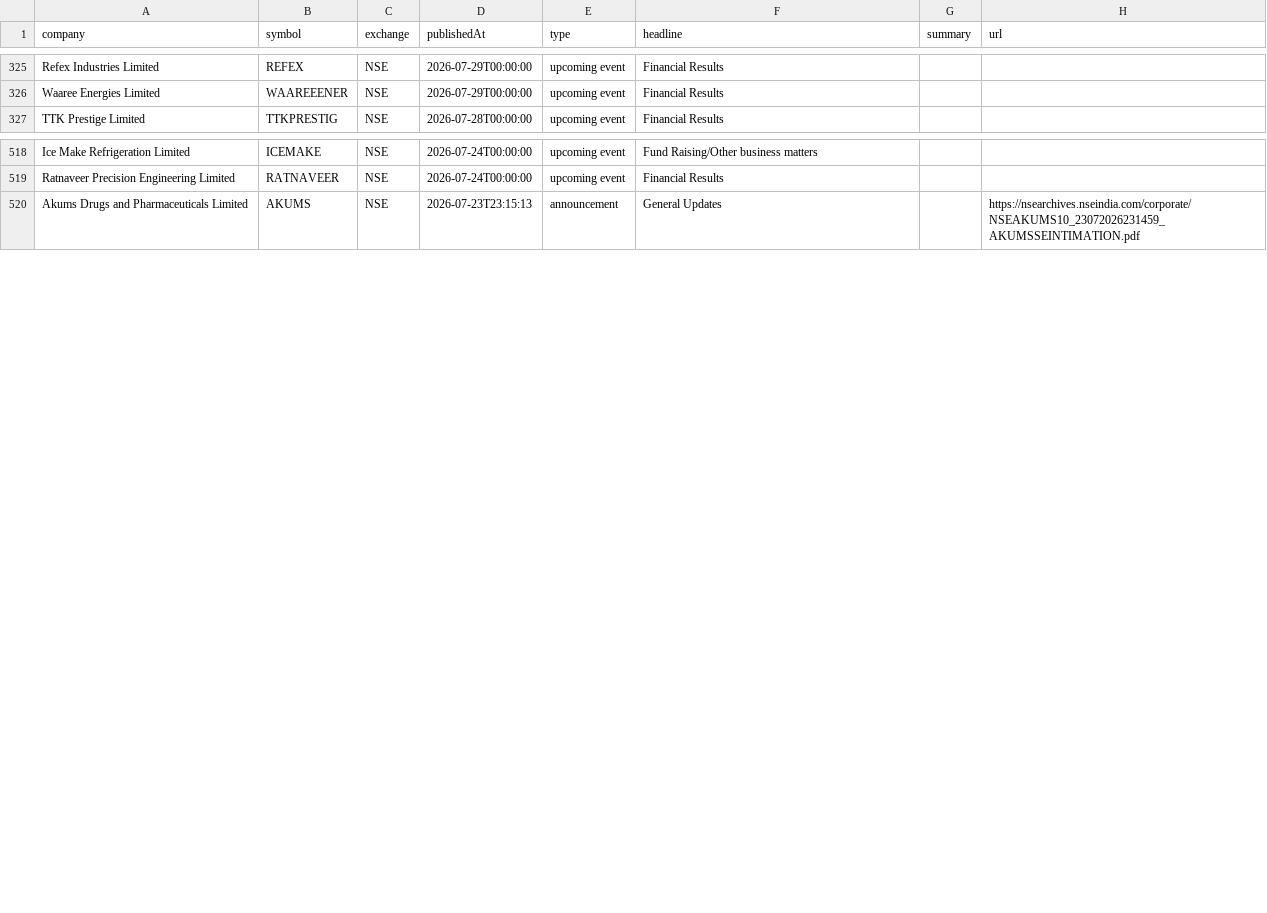
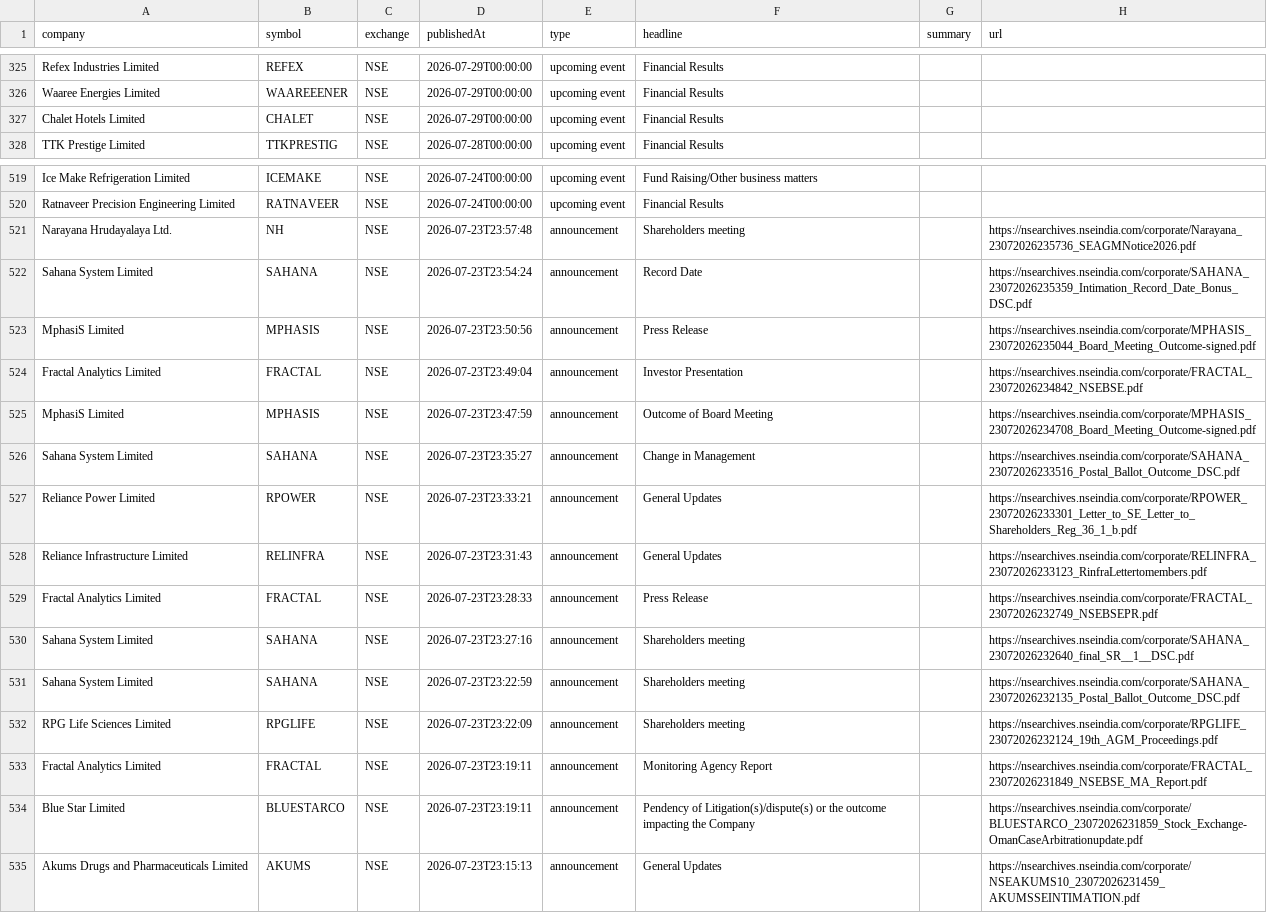
Before and after one commit to grvishnureddy/stock-analysis, a CSV file: data/news.csv, drawn as a sheet; only a part is shown, gaps mark what is left out.

Commit message:
Update company results and news

```diff
--- a/data/news.csv
+++ b/data/news.csv
@@ -326,2 +326,3 @@ Refex Industries Limited,REFEX,NSE,2026-07-29T00:00:00,upcoming event,Financial
 Waaree Energies Limited,WAAREEENER,NSE,2026-07-29T00:00:00,upcoming event,Financial Results,,
+Chalet Hotels Limited,CHALET,NSE,2026-07-29T00:00:00,upcoming event,Financial Results,,
 TTK Prestige Limited,TTKPRESTIG,NSE,2026-07-28T00:00:00,upcoming event,Financial Results,,
@@ -519,2 +520,16 @@ Ice Make Refrigeration Limited,ICEMAKE,NSE,2026-07-24T00:00:00,upcoming event,Fu
 Ratnaveer Precision Engineering Limited,RATNAVEER,NSE,2026-07-24T00:00:00,upcoming event,Financial Results,,
+Narayana Hrudayalaya Ltd.,NH,NSE,2026-07-23T23:57:48,announcement,Shareholders meeting,,https://nsearchives.nseindia.com/corporate/Narayana_23072026235736_SEAGMNotice2026.pdf
+Sahana System Limited,SAHANA,NSE,2026-07-23T23:54:24,announcement,Record Date,,https://nsearchives.nseindia.com/corporate/SAHANA_23072026235359_Intimation_Record_Date_Bonus_DSC.pdf
+MphasiS Limited,MPHASIS,NSE,2026-07-23T23:50:56,announcement,Press Release,,https://nsearchives.nseindia.com/corporate/MPHASIS_23072026235044_Board_Meeting_Outcome-signed.pdf
+Fractal Analytics Limited,FRACTAL,NSE,2026-07-23T23:49:04,announcement,Investor Presentation,,https://nsearchives.nseindia.com/corporate/FRACTAL_23072026234842_NSEBSE.pdf
+MphasiS Limited,MPHASIS,NSE,2026-07-23T23:47:59,announcement,Outcome of Board Meeting,,https://nsearchives.nseindia.com/corporate/MPHASIS_23072026234708_Board_Meeting_Outcome-signed.pdf
+Sahana System Limited,SAHANA,NSE,2026-07-23T23:35:27,announcement,Change in Management,,https://nsearchives.nseindia.com/corporate/SAHANA_23072026233516_Postal_Ballot_Outcome_DSC.pdf
+Reliance Power Limited,RPOWER,NSE,2026-07-23T23:33:21,announcement,General Updates,,https://nsearchives.nseindia.com/corporate/RPOWER_23072026233301_Letter_to_SE_Letter_to_Shareholders_Reg_36_1_b.pdf
+Reliance Infrastructure Limited,RELINFRA,NSE,2026-07-23T23:31:43,announcement,General Updates,,https://nsearchives.nseindia.com/corporate/RELINFRA_23072026233123_RinfraLettertomembers.pdf
+Fractal Analytics Limited,FRACTAL,NSE,2026-07-23T23:28:33,announcement,Press Release,,https://nsearchives.nseindia.com/corporate/FRACTAL_23072026232749_NSEBSEPR.pdf
+Sahana System Limited,SAHANA,NSE,2026-07-23T23:27:16,announcement,Shareholders meeting,,https://nsearchives.nseindia.com/corporate/SAHANA_23072026232640_final_SR__1__DSC.pdf
+Sahana System Limited,SAHANA,NSE,2026-07-23T23:22:59,announcement,Shareholders meeting,,https://nsearchives.nseindia.com/corporate/SAHANA_23072026232135_Postal_Ballot_Outcome_DSC.pdf
+RPG Life Sciences Limited,RPGLIFE,NSE,2026-07-23T23:22:09,announcement,Shareholders meeting,,https://nsearchives.nseindia.com/corporate/RPGLIFE_23072026232124_19th_AGM_Proceedings.pdf
+Fractal Analytics Limited,FRACTAL,NSE,2026-07-23T23:19:11,announcement,Monitoring Agency Report,,https://nsearchives.nseindia.com/corporate/FRACTAL_23072026231849_NSEBSE_MA_Report.pdf
+Blue Star Limited,BLUESTARCO,NSE,2026-07-23T23:19:11,announcement,Pendency of Litigation(s)/dispute(s) or the outcome impacting the Company,,https://nsearchives.nseindia.com/corporate/BLUESTARCO_23072026231859_Stock_Exchange-OmanCaseArbitrationupdate.pdf
 Akums Drugs and Pharmaceuticals Limited,AKUMS,NSE,2026-07-23T23:15:13,announcement,General Updates,,https://nsearchives.nseindia.com/corporate/NSEAKUMS10_23072026231459_AKUMSSEINTIMATION.pdf
```
Also changed, not shown: data/results.csv, 14 other files.
